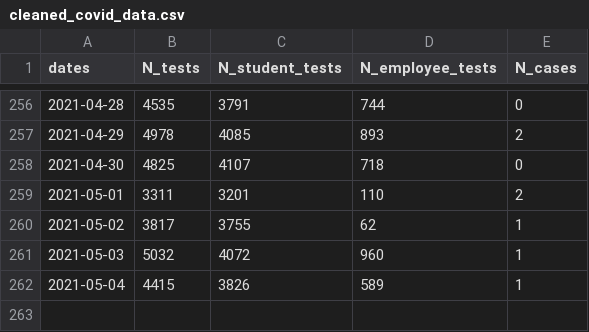
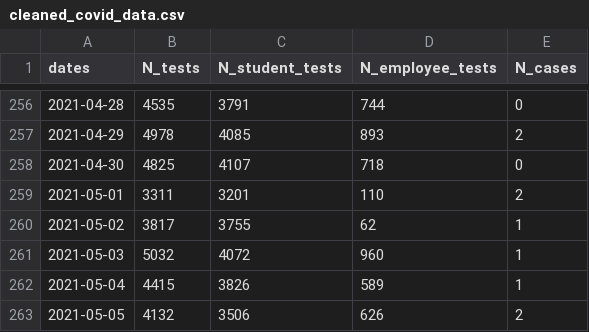
Before and after one commit to dashiellmassey/cornell-covid-dashboard, a CSV file: cleaned_covid_data.csv, drawn as a sheet; only a part is shown, gaps mark what is left out; the diff names each change by its address in the sheet, - before the commit and + after, or states it on an @@ line.

```diff
--- a/cleaned_covid_data.csv
+++ b/cleaned_covid_data.csv
+row 263: 2021-05-05 | 4132 | 3506 | 626 | 2
```
Also changed, not shown: docs/cleaned_covid_data.csv, 4 other files.
